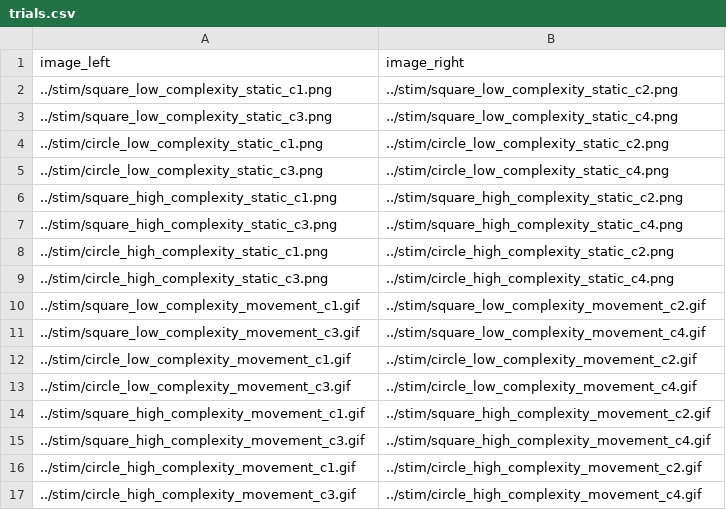
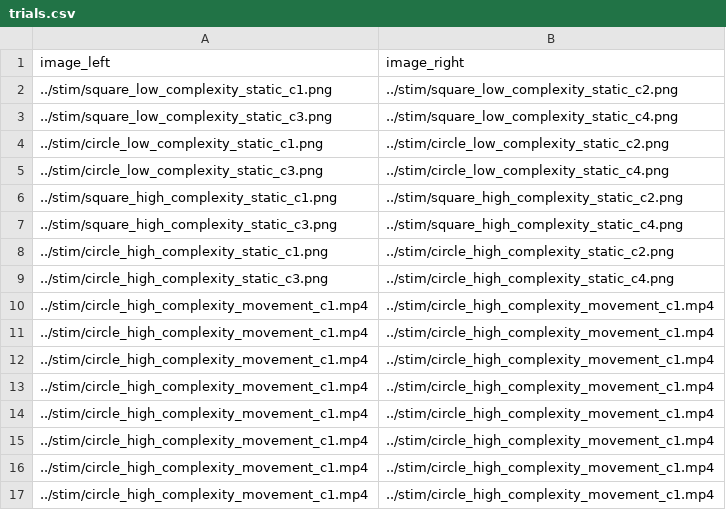
Before and after one commit to jvcasillas/mbah_paradigm_base_stimuli, a CSV file: exp/trials.csv, drawn as a sheet.

```diff
--- a/exp/trials.csv
+++ b/exp/trials.csv
@@ -9,9 +9,9 @@ image_left,image_right
 "../stim/circle_high_complexity_static_c3.png","../stim/circle_high_complexity_static_c4.png"
-"../stim/square_low_complexity_movement_c1.gif","../stim/square_low_complexity_movement_c2.gif"
-"../stim/square_low_complexity_movement_c3.gif","../stim/square_low_complexity_movement_c4.gif"
-"../stim/circle_low_complexity_movement_c1.gif","../stim/circle_low_complexity_movement_c2.gif"
-"../stim/circle_low_complexity_movement_c3.gif","../stim/circle_low_complexity_movement_c4.gif"
-"../stim/square_high_complexity_movement_c1.gif","../stim/square_high_complexity_movement_c2.gif"
-"../stim/square_high_complexity_movement_c3.gif","../stim/square_high_complexity_movement_c4.gif"
-"../stim/circle_high_complexity_movement_c1.gif","../stim/circle_high_complexity_movement_c2.gif"
-"../stim/circle_high_complexity_movement_c3.gif","../stim/circle_high_complexity_movement_c4.gif"
+"../stim/circle_high_complexity_movement_c1.mp4","../stim/circle_high_complexity_movement_c1.mp4"
+"../stim/circle_high_complexity_movement_c1.mp4","../stim/circle_high_complexity_movement_c1.mp4"
+"../stim/circle_high_complexity_movement_c1.mp4","../stim/circle_high_complexity_movement_c1.mp4"
+"../stim/circle_high_complexity_movement_c1.mp4","../stim/circle_high_complexity_movement_c1.mp4"
+"../stim/circle_high_complexity_movement_c1.mp4","../stim/circle_high_complexity_movement_c1.mp4"
+"../stim/circle_high_complexity_movement_c1.mp4","../stim/circle_high_complexity_movement_c1.mp4"
+"../stim/circle_high_complexity_movement_c1.mp4","../stim/circle_high_complexity_movement_c1.mp4"
+"../stim/circle_high_complexity_movement_c1.mp4","../stim/circle_high_complexity_movement_c1.mp4"
```
Also changed, not shown: 12 other files.
